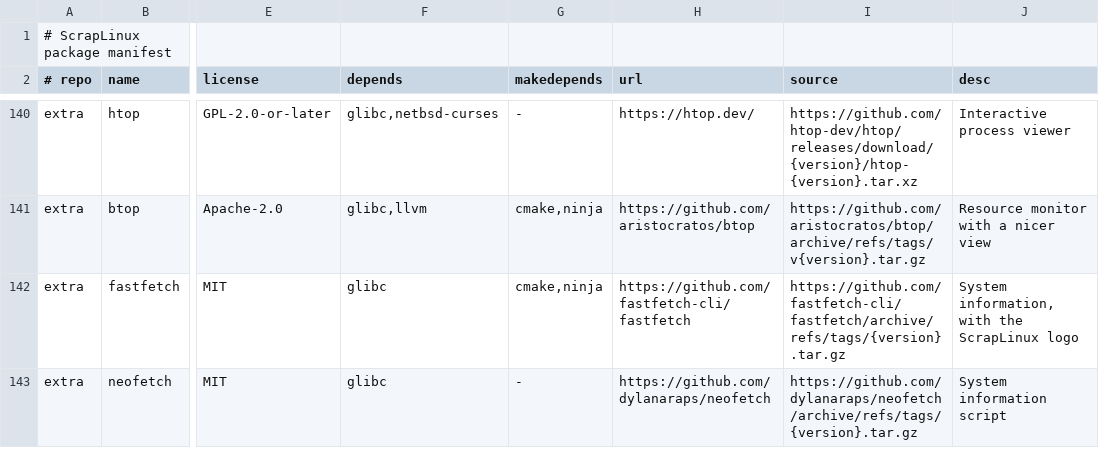
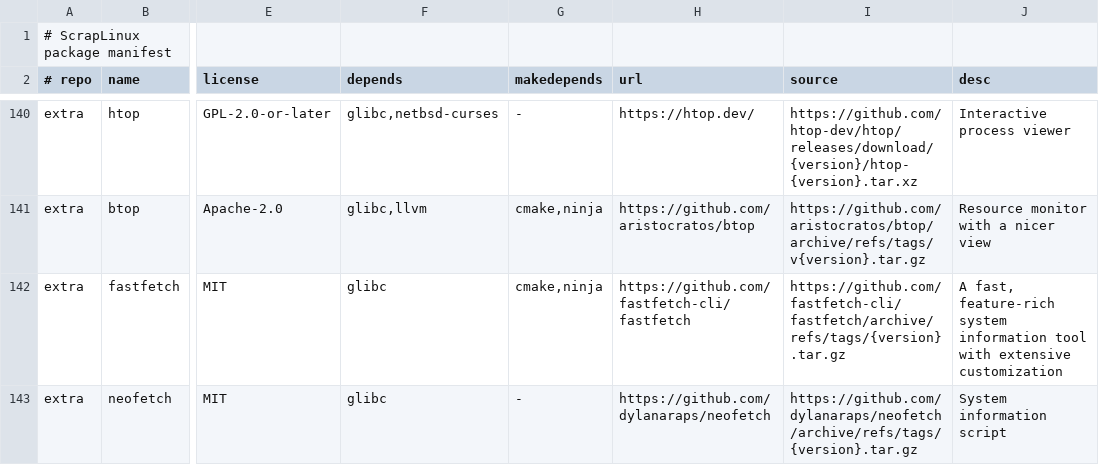
Before and after one commit to apiwo/scraplinux-ports, a TSV file: ALL/manifest.tsv, drawn as a sheet; only a part is shown, gaps mark what is left out; the diff covers the shown part only; the diff names each change by its address in the sheet, - before the commit and + after, or states it on an @@ line.

```diff
--- a/ALL/manifest.tsv
+++ b/ALL/manifest.tsv
-J142 (desc): System information, with the ScrapLinux logo
+J142 (desc): A fast, feature-rich system information tool with extensive customization
```
Also changed, not shown: 14 edited cells elsewhere in this file, 15 other files.
